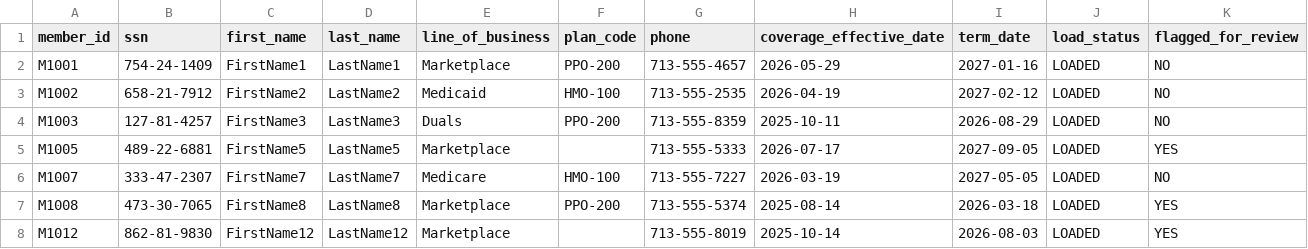
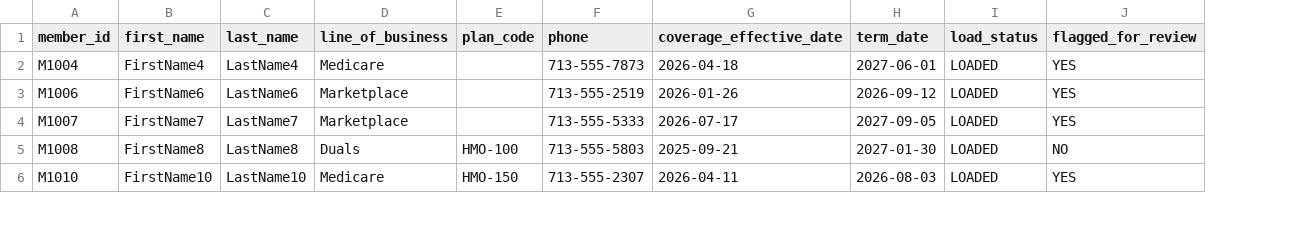
Before and after one commit to CharRich926/healthcare-data-analytics-portfolio, a CSV file: Python/enrollment_834_validation/sample_output/enrollment_loaded_sample.csv, drawn as a sheet; only a part is shown; removed rows and columns are numbered as before the commit, all else as after; the diff covers the shown part only; the diff names each change by its address in the sheet, - before the commit and + after, or states it on an @@ line.

```diff
--- a/Python/enrollment_834_validation/sample_output/enrollment_loaded_sample.csv
+++ b/Python/enrollment_834_validation/sample_output/enrollment_loaded_sample.csv
-column B (ssn), rows 5-8: 489-22-6881 | 333-47-2307 | 473-30-7065 | 862-81-9830
-row 2: M1001 | 754-24-1409 | FirstName1 | LastName1 | Marketplace | PPO-200 | 713-555-4657 | 2026-05-29 | 2027-01-16 | LOADED | NO
-row 3: M1002 | 658-21-7912 | FirstName2 | LastName2 | Medicaid | HMO-100 | 713-555-2535 | 2026-04-19 | 2027-02-12 | LOADED | NO
-row 4: M1003 | 127-81-4257 | FirstName3 | LastName3 | Duals | PPO-200 | 713-555-8359 | 2025-10-11 | 2026-08-29 | LOADED | NO
+row 2: M1004 | FirstName4 | LastName4 | Medicare |  | 713-555-7873 | 2026-04-18 | 2027-06-01 | LOADED | YES
-A3 (member_id): M1005
+A3 (member_id): M1006
-B3 (first_name): FirstName5
+B3 (first_name): FirstName6
-C3 (last_name): LastName5
+C3 (last_name): LastName6
-F3 (phone): 713-555-5333
+F3 (phone): 713-555-2519
-G3 (coverage_effective_date): 2026-07-17
+G3 (coverage_effective_date): 2026-01-26
-H3 (term_date): 2027-09-05
+H3 (term_date): 2026-09-12
-D4 (line_of_business): Medicare
+D4 (line_of_business): Marketplace
-E4 (plan_code): HMO-100
+E4 (plan_code): (empty)
-F4 (phone): 713-555-7227
+F4 (phone): 713-555-5333
-G4 (coverage_effective_date): 2026-03-19
+G4 (coverage_effective_date): 2026-07-17
-H4 (term_date): 2027-05-05
+H4 (term_date): 2027-09-05
-J4 (flagged_for_review): NO
+J4 (flagged_for_review): YES
-D5 (line_of_business): Marketplace
+D5 (line_of_business): Duals
-E5 (plan_code): PPO-200
+E5 (plan_code): HMO-100
-F5 (phone): 713-555-5374
+F5 (phone): 713-555-5803
-G5 (coverage_effective_date): 2025-08-14
+G5 (coverage_effective_date): 2025-09-21
-H5 (term_date): 2026-03-18
+H5 (term_date): 2027-01-30
-J5 (flagged_for_review): YES
+J5 (flagged_for_review): NO
-A6 (member_id): M1012
+A6 (member_id): M1010
-B6 (first_name): FirstName12
+B6 (first_name): FirstName10
-C6 (last_name): LastName12
+C6 (last_name): LastName10
-D6 (line_of_business): Marketplace
+D6 (line_of_business): Medicare
-E6 (plan_code): (empty)
+E6 (plan_code): HMO-150
-F6 (phone): 713-555-8019
+F6 (phone): 713-555-2307
-G6 (coverage_effective_date): 2025-10-14
+G6 (coverage_effective_date): 2026-04-11
```
Also changed, not shown: 2 added rows, 1 removed row and 53 edited cells elsewhere in this file, Python/enrollment_834_validation/sample_output/enrollment_rejected_sample.csv, 1 other file.
